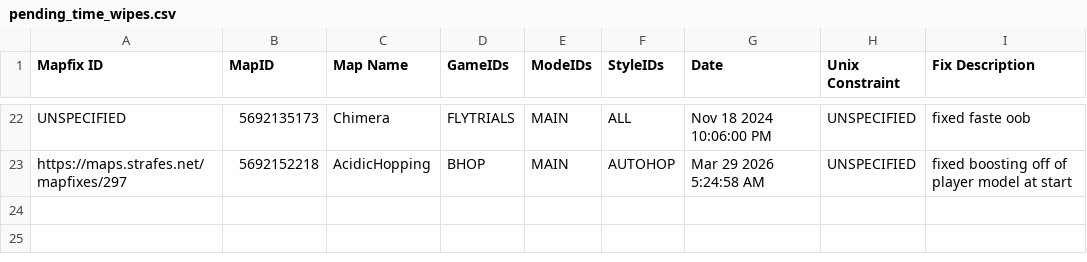
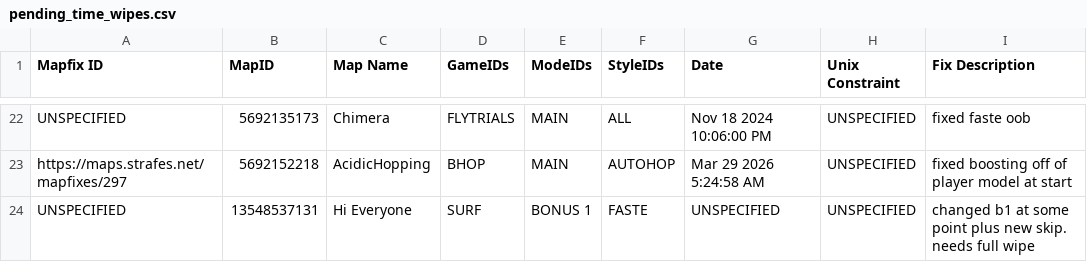
Before and after one commit to StrafesNET/map-tracking, a CSV file: pending_time_wipes.csv, drawn as a sheet; only a part is shown, gaps mark what is left out.

Commit message:
Add new entry for 'Hi Everyone' in pending_time_wipes.csv
Added a new entry for 'Hi Everyone' with details about changes and a full wipe requirement.

```diff
--- a/pending_time_wipes.csv
+++ b/pending_time_wipes.csv
@@ -23 +23,2 @@ UNSPECIFIED, 5692135173, Chimera, FLYTRIALS, MAIN, ALL, Nov 18 2024 10:06:00 PM,
 https://maps.strafes.net/mapfixes/297, 5692152218, AcidicHopping, BHOP, MAIN, AUTOHOP, Mar 29 2026 5:24:58 AM, UNSPECIFIED, fixed boosting off of player model at start
+UNSPECIFIED, 13548537131, Hi Everyone, SURF, BONUS 1, FASTE, UNSPECIFIED, UNSPECIFIED, changed b1 at some point plus new skip. needs full wipe
```
